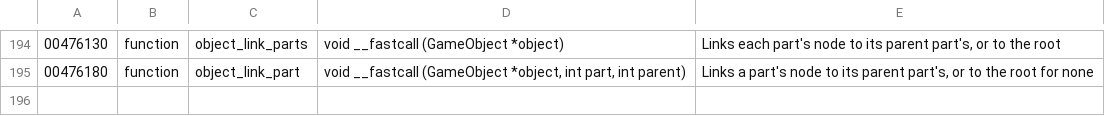
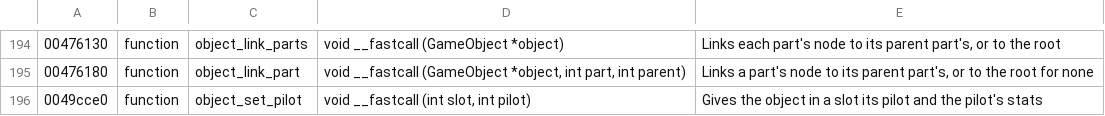
Before and after one commit to vdmkenny/openreliant, a TSV file: ghidra/names/LANCER.EXE.tsv, drawn as a sheet; only a part is shown, gaps mark what is left out; the diff names each change by its address in the sheet, - before the commit and + after, or states it on an @@ line.

Commit message:
Name the live object's pilot fields

```diff
--- a/ghidra/names/LANCER.EXE.tsv
+++ b/ghidra/names/LANCER.EXE.tsv
+row 196: 0049cce0 | function | object_set_pilot | void __fastcall (int slot, int pilot) | Gives the object in a slot its pilot and the pilot's stats
```
Also changed, not shown: 2 other files.
